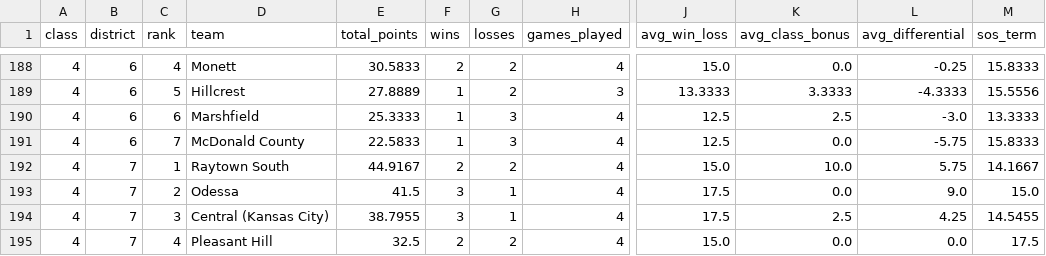
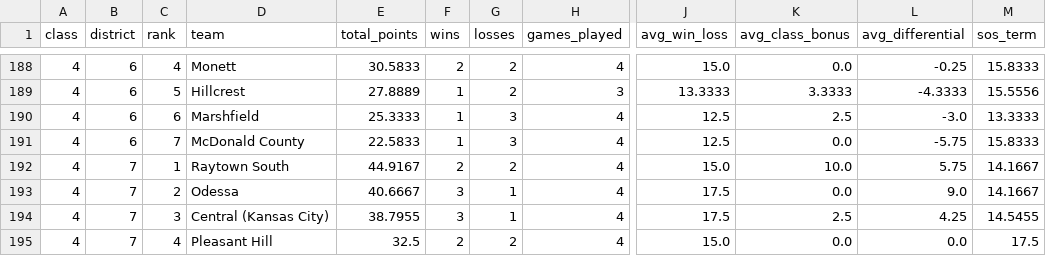
Before and after one commit to AllMOSports/football-ratings-2026, a CSV file: district_points_2026.csv, drawn as a sheet; only a part is shown, gaps mark what is left out; the diff covers the shown part only; the diff names each change by its address in the sheet, - before the commit and + after, or states it on an @@ line.

```diff
--- a/district_points_2026.csv
+++ b/district_points_2026.csv
-E193 (total_points): 41.5
+E193 (total_points): 40.6667
-M193 (sos_term): 15.0
+M193 (sos_term): 14.1667
```
Also changed, not shown: 20 edited cells elsewhere in this file, 1 other file.
